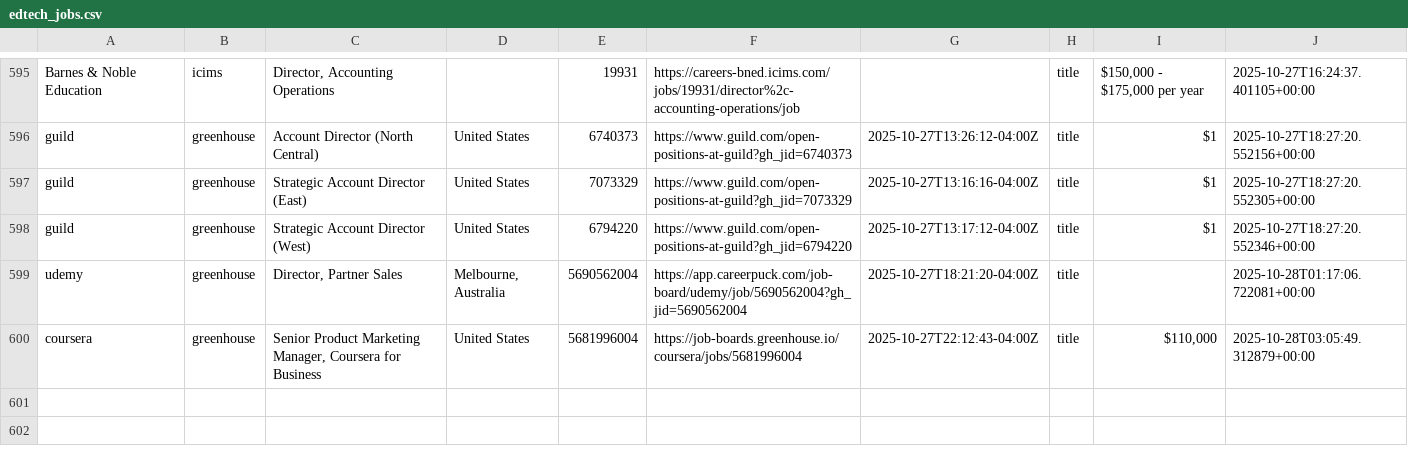
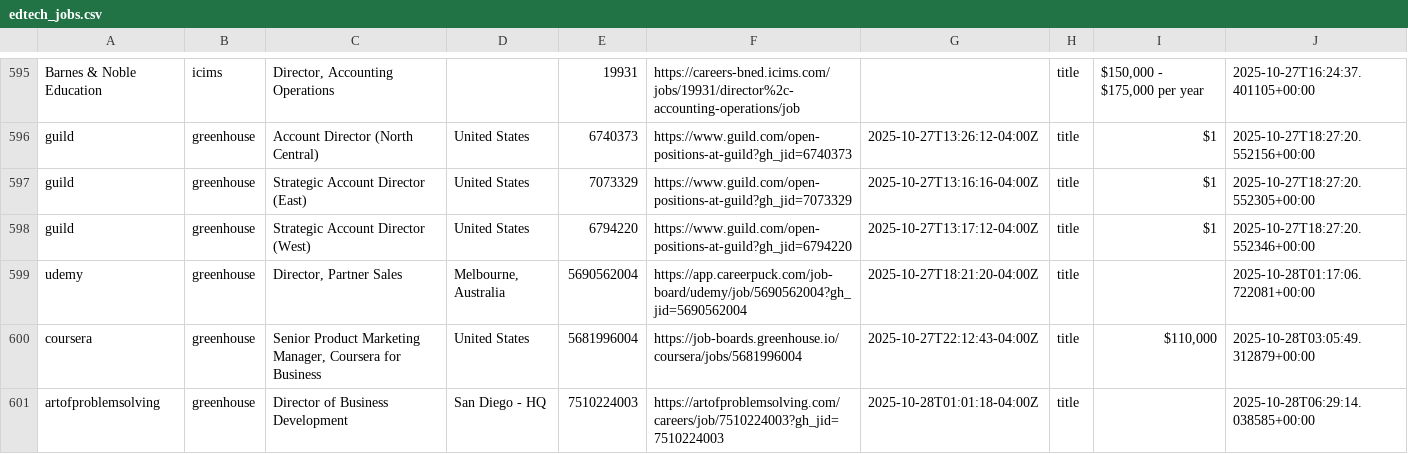
Before and after one commit to mollyoliviamund-maker/edtech-jobs, a CSV file: edtech_jobs.csv, drawn as a sheet; only a part is shown, gaps mark what is left out; the diff names each change by its address in the sheet, - before the commit and + after, or states it on an @@ line.

```diff
--- a/edtech_jobs.csv
+++ b/edtech_jobs.csv
+row 601: artofproblemsolving | greenhouse | Director of Business Development | San Diego - HQ | 7510224003 | https://artofproblemsolving.com/careers/job/7510224003?gh_jid=7510224003 | 2025-10-28T01:01:18-04:00Z | title |  | 2025-10-28T06:29:14.038585+00:00
```
Also changed, not shown: 1 other file.
